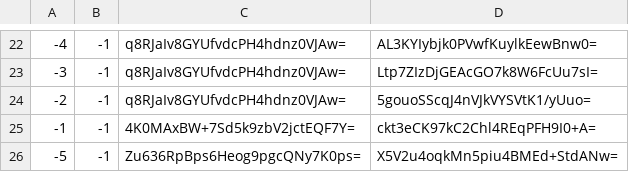
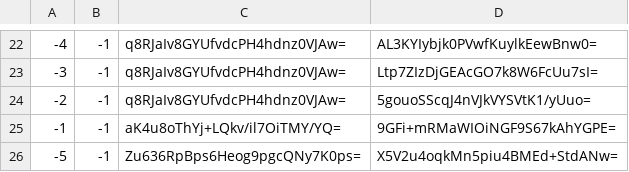
Before and after one commit to counterfitninja/chilled-nether, a CSV file: tiles/zoom.-1/metadata/k.-1.-1.csv, drawn as a sheet; only a part is shown, gaps mark what is left out.

```diff
--- a/tiles/zoom.-1/metadata/k.-1.-1.csv
+++ b/tiles/zoom.-1/metadata/k.-1.-1.csv
@@ -24,3 +24,3 @@
 -2,-1,q8RJaIv8GYUfvdcPH4hdnz0VJAw=,5gouoSScqJ4nVJkVYSVtK1/yUuo=
--1,-1,4K0MAxBW+7Sd5k9zbV2jctEQF7Y=,ckt3eCK97kC2Chl4REqPFH9I0+A=
+-1,-1,aK4u8oThYj+LQkv/il7OiTMY/YQ=,9GFi+mRMaWIOiNGF9S67kAhYGPE=
 -5,-1,Zu636RpBps6Heog9pgcQNy7K0ps=,X5V2u4oqkMn5piu4BMEd+StdANw=
```
Also changed, not shown: tiles/zoom.-1/metadata/k.-1.0.csv, tiles/zoom.-1/metadata/k.0.-1.csv, 54 other files.
